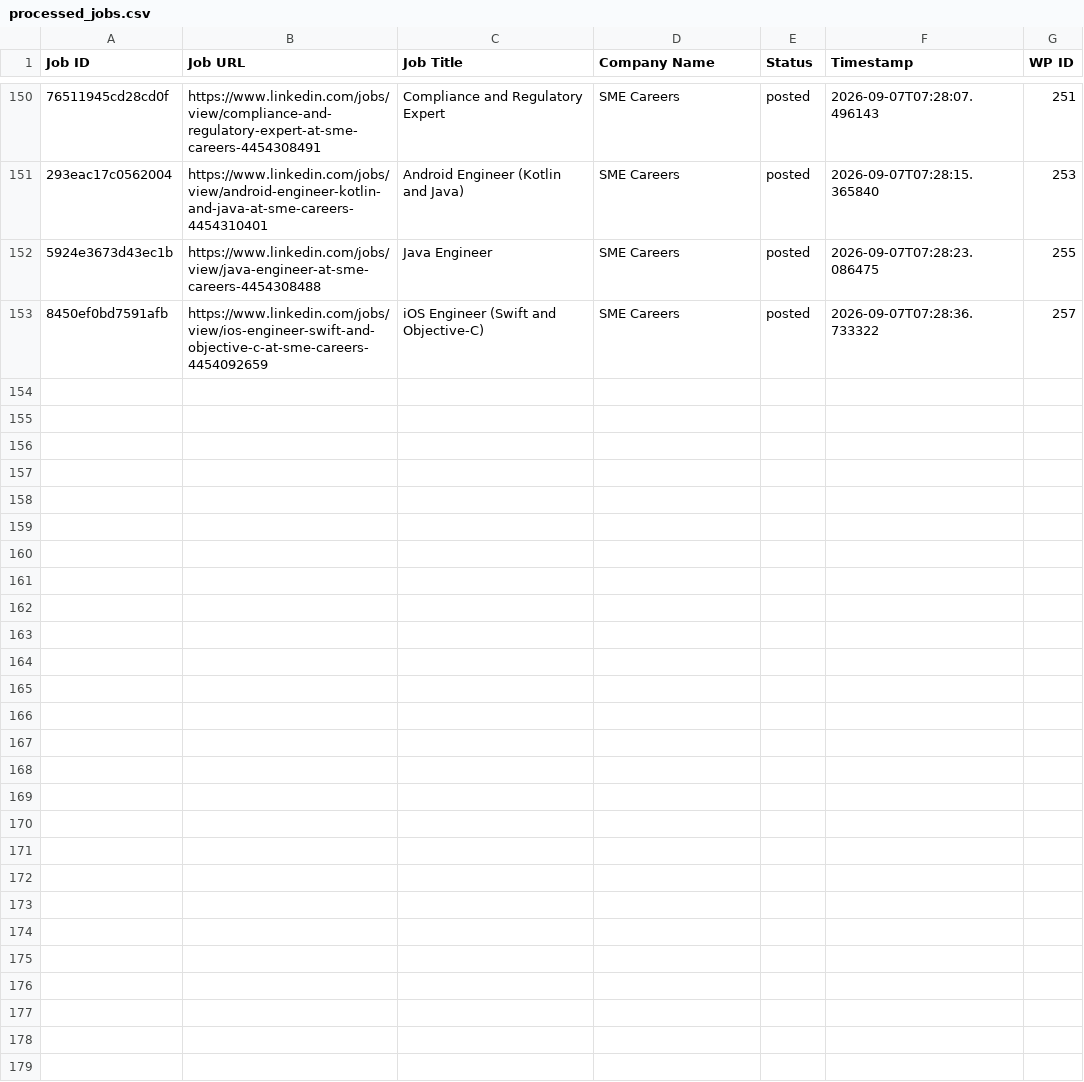
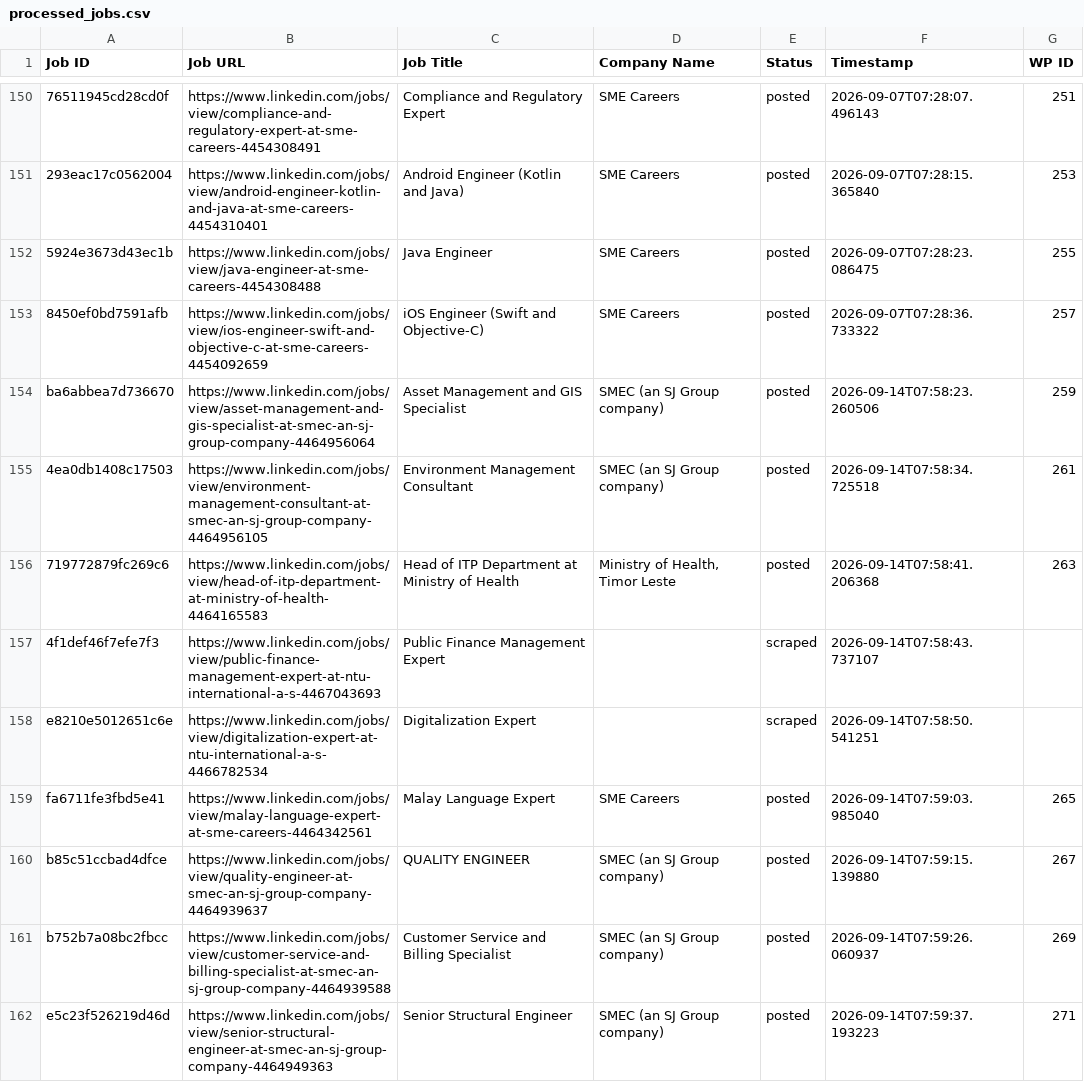
Before and after one commit to mimusdesign/tl, a CSV file: processed_jobs.csv, drawn as a sheet; only a part is shown, gaps mark what is left out; the diff names each change by its address in the sheet, - before the commit and + after, or states it on an @@ line.

```diff
--- a/processed_jobs.csv
+++ b/processed_jobs.csv
+row 154: ba6abbea7d736670 | https://www.linkedin.com/jobs/view/asset-management-and-gis-specialist-at-smec-an-sj-group-company-4464956064 | Asset Management and GIS Specialist | SMEC (an SJ Group company) | posted | 2026-09-14T07:58:23.260506 | 259
+row 155: 4ea0db1408c17503 | https://www.linkedin.com/jobs/view/environment-management-consultant-at-smec-an-sj-group-company-4464956105 | Environment Management Consultant | SMEC (an SJ Group company) | posted | 2026-09-14T07:58:34.725518 | 261
+row 156: 719772879fc269c6 | https://www.linkedin.com/jobs/view/head-of-itp-department-at-ministry-of-health-4464165583 | Head of ITP Department at Ministry of Health | Ministry of Health, Timor Leste | posted | 2026-09-14T07:58:41.206368 | 263
+row 157: 4f1def46f7efe7f3 | https://www.linkedin.com/jobs/view/public-finance-management-expert-at-ntu-international-a-s-4467043693 | Public Finance Management Expert |  | scraped | 2026-09-14T07:58:43.737107
+row 158: e8210e5012651c6e | https://www.linkedin.com/jobs/view/digitalization-expert-at-ntu-international-a-s-4466782534 | Digitalization Expert |  | scraped | 2026-09-14T07:58:50.541251
+row 159: fa6711fe3fbd5e41 | https://www.linkedin.com/jobs/view/malay-language-expert-at-sme-careers-4464342561 | Malay Language Expert | SME Careers | posted | 2026-09-14T07:59:03.985040 | 265
+row 160: b85c51ccbad4dfce | https://www.linkedin.com/jobs/view/quality-engineer-at-smec-an-sj-group-company-4464939637 | QUALITY ENGINEER | SMEC (an SJ Group company) | posted | 2026-09-14T07:59:15.139880 | 267
+row 161: b752b7a08bc2fbcc | https://www.linkedin.com/jobs/view/customer-service-and-billing-specialist-at-smec-an-sj-group-company-4464939588 | Customer Service and Billing Specialist | SMEC (an SJ Group company) | posted | 2026-09-14T07:59:26.060937 | 269
+row 162: e5c23f526219d46d | https://www.linkedin.com/jobs/view/senior-structural-engineer-at-smec-an-sj-group-company-4464949363 | Senior Structural Engineer | SMEC (an SJ Group company) | posted | 2026-09-14T07:59:37.193223 | 271
```
